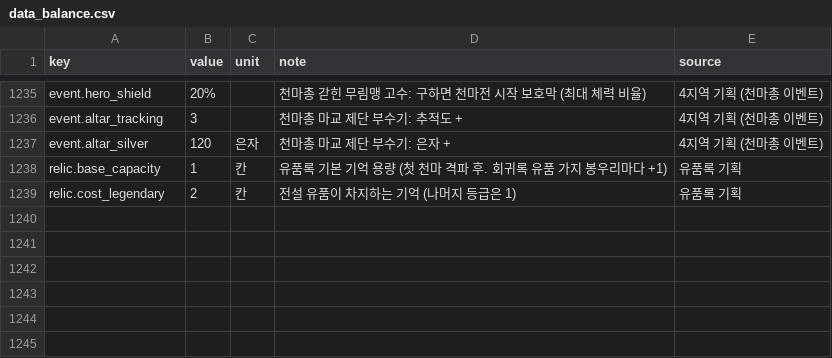
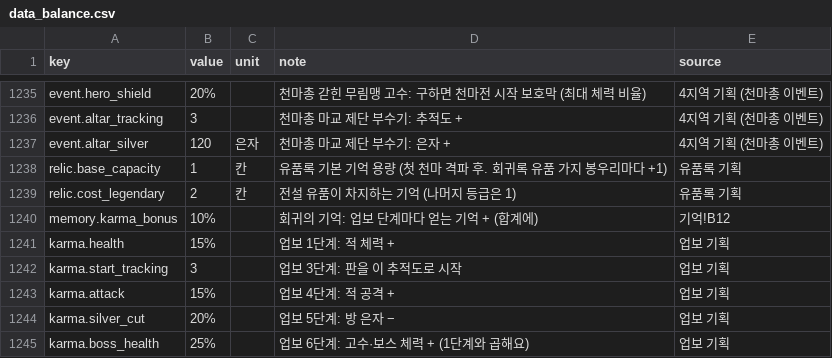
Before and after one commit to pmj713/AThousandDawns, a CSV file: Assets/_Game/Data/Csv/data_balance.csv, drawn as a sheet; only a part is shown, gaps mark what is left out.

```diff
--- a/Assets/_Game/Data/Csv/data_balance.csv
+++ b/Assets/_Game/Data/Csv/data_balance.csv
@@ -1239 +1239,7 @@ relic.base_capacity,1,칸,유품록 기본 기억 용량 (첫 천마 격파 후.
 relic.cost_legendary,2,칸,전설 유품이 차지하는 기억 (나머지 등급은 1),유품록 기획
+memory.karma_bonus,10%,,회귀의 기억: 업보 단계마다 얻는 기억 + (합계에),기억!B12
+karma.health,15%,,업보 1단계: 적 체력 +,업보 기획
+karma.start_tracking,3,,업보 3단계: 판을 이 추적도로 시작,업보 기획
+karma.attack,15%,,업보 4단계: 적 공격 +,업보 기획
+karma.silver_cut,20%,,업보 5단계: 방 은자 −,업보 기획
+karma.boss_health,25%,,업보 6단계: 고수·보스 체력 + (1단계와 곱해요),업보 기획
```
Also changed, not shown: 13 other files.
